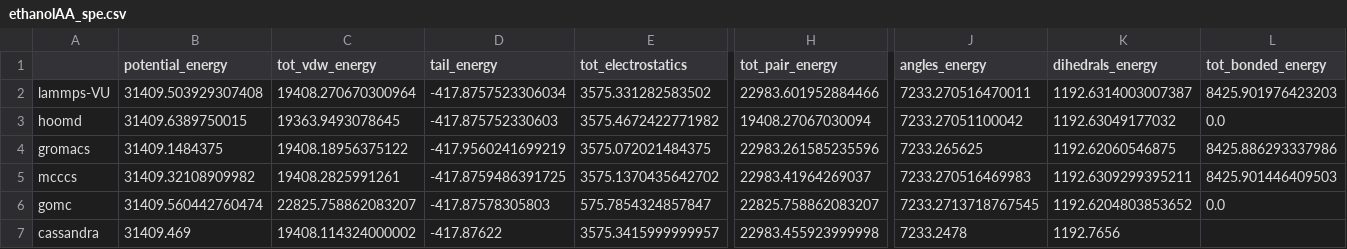
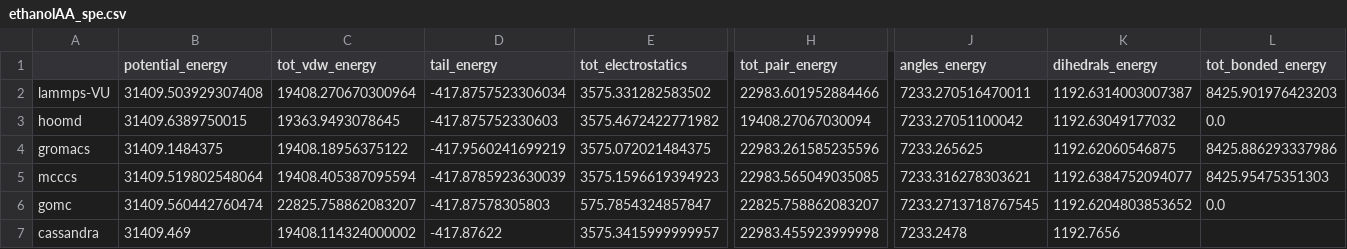
Before and after one commit to mosdef-hub/reproducibility_study, a CSV file: reproducibility_project/spe_subproject/csvs/ethanolAA_spe.csv, drawn as a sheet; only a part is shown, gaps mark what is left out; the diff names each change by its address in the sheet, - before the commit and + after, or states it on an @@ line.

Commit message:
Update data (#235)
* update spe data

* pin gsd version

* pin gsd to 2.6

* pin scipy

```diff
--- a/reproducibility_project/spe_subproject/csvs/ethanolAA_spe.csv
+++ b/reproducibility_project/spe_subproject/csvs/ethanolAA_spe.csv
-B5 (potential_energy): 31409.32108909982
+B5 (potential_energy): 31409.519802548064
-C5 (tot_vdw_energy): 19408.2825991261
+C5 (tot_vdw_energy): 19408.405387095594
-D5 (tail_energy): -417.8759486391725
+D5 (tail_energy): -417.8785923630039
-E5 (tot_electrostatics): 3575.1370435642702
+E5 (tot_electrostatics): 3575.1596619394923
-H5 (tot_pair_energy): 22983.41964269037
+H5 (tot_pair_energy): 22983.565049035085
-J5 (angles_energy): 7233.270516469983
+J5 (angles_energy): 7233.316278303621
-K5 (dihedrals_energy): 1192.6309299395211
+K5 (dihedrals_energy): 1192.6384752094077
-L5 (tot_bonded_energy): 8425.901446409503
+L5 (tot_bonded_energy): 8425.95475351303
```
Also changed, not shown: reproducibility_project/spe_subproject/csvs/benzeneUA_spe.csv, reproducibility_project/spe_subproject/csvs/electrostatics_energy.csv, 15 other files.
